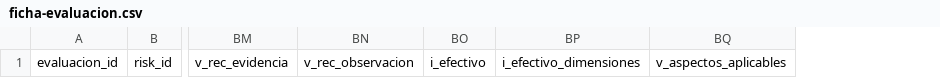
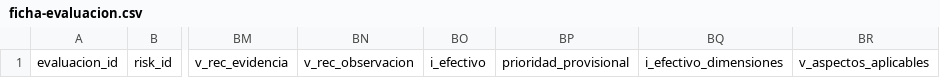
Before and after one commit to emidc/del-campo, a CSV file: SPIKES/T-0021/v0/plantillas/ficha-evaluacion.csv, drawn as a sheet; only a part is shown, gaps mark what is left out; the diff names each change by its address in the sheet, - before the commit and + after, or states it on an @@ line.

```diff
--- a/SPIKES/T-0021/v0/plantillas/ficha-evaluacion.csv
+++ b/SPIKES/T-0021/v0/plantillas/ficha-evaluacion.csv
+column BP, row 1: prioridad_provisional
```
Also changed, not shown: SPIKES/T-0021/v0/fase-11/reevaluacion/fichas-reevaluadas.csv, SPIKES/T-0021/v0/fase-11/regresion-emi41.csv, 18 other files.
